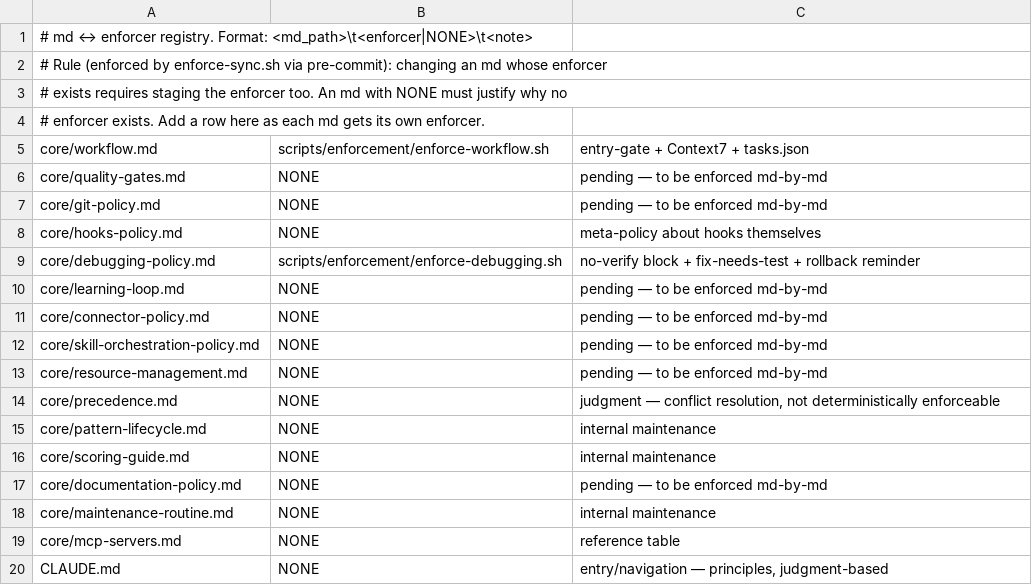
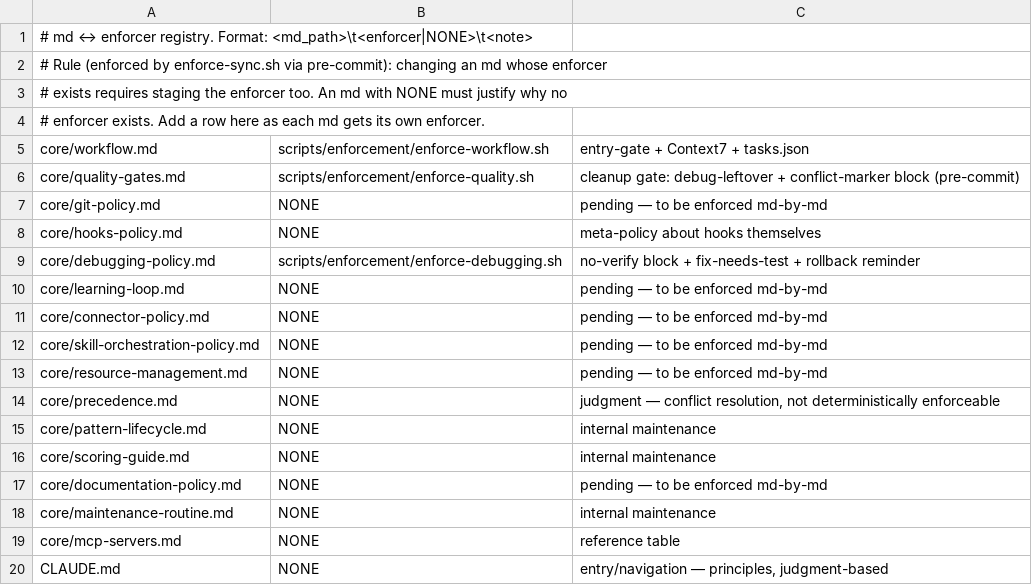
Before and after one commit to yotamfried-ux/Engineering-OS, a TSV file: scripts/enforcement/MANIFEST.tsv, drawn as a sheet.

```diff
--- a/scripts/enforcement/MANIFEST.tsv
+++ b/scripts/enforcement/MANIFEST.tsv
@@ -5,3 +5,3 @@
 core/workflow.md	scripts/enforcement/enforce-workflow.sh	entry-gate + Context7 + tasks.json
-core/quality-gates.md	NONE	pending — to be enforced md-by-md
+core/quality-gates.md	scripts/enforcement/enforce-quality.sh	cleanup gate: debug-leftover + conflict-marker block (pre-commit)
 core/git-policy.md	NONE	pending — to be enforced md-by-md
```
Also changed, not shown: 5 other files.
